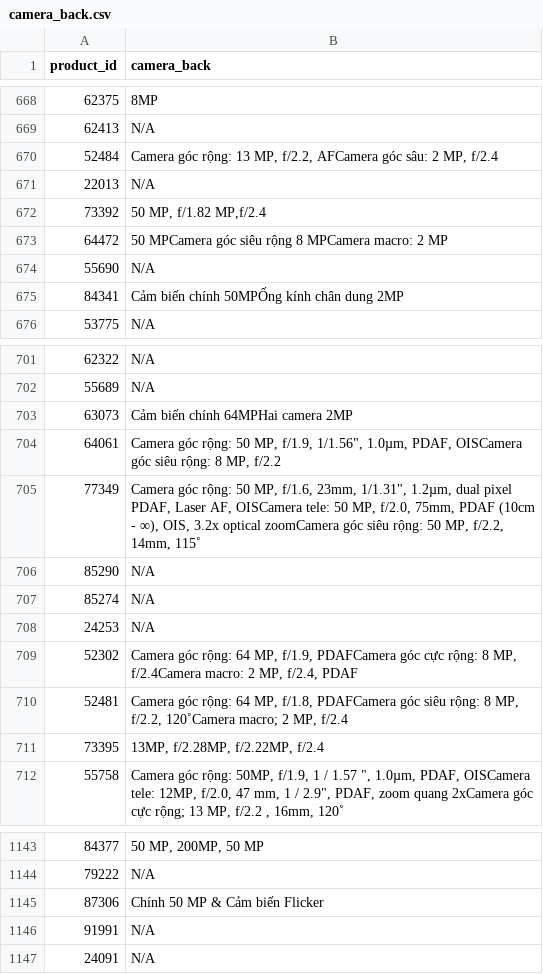
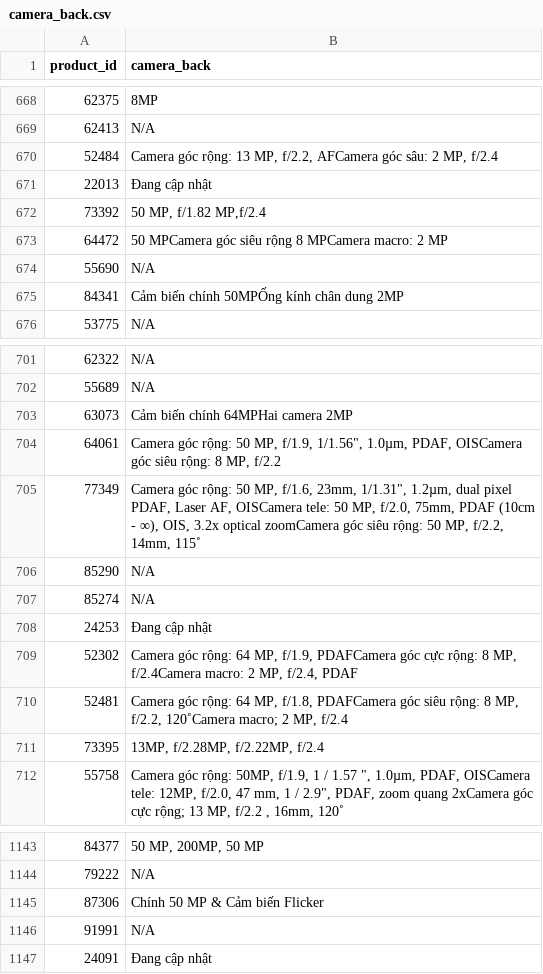
Before and after one commit to quocsanggl2004/PhanTichDinhLuong, a CSV file: CrawlData_TLP/spiders/camera_back.csv, drawn as a sheet; only a part is shown, gaps mark what is left out.

```diff
--- a/CrawlData_TLP/spiders/camera_back.csv
+++ b/CrawlData_TLP/spiders/camera_back.csv
@@ -670,3 +670,3 @@
 52484,"Camera góc rộng: 13 MP, f/2.2, AFCamera góc sâu: 2 MP, f/2.4"
-22013,N/A
+22013,Đang cập nhật
 73392,"50 MP, f/1.82 MP,f/2.4"
@@ -707,3 +707,3 @@
 85274,N/A
-24253,N/A
+24253,Đang cập nhật
 52302,"Camera góc rộng: 64 MP, f/1.9, PDAFCamera góc cực rộng: 8 MP, f/2.4Camera macro: 2 MP, f/2.4, PDAF"
@@ -1146,2 +1146,2 @@
 91991,N/A
-24091,N/A
+24091,Đang cập nhật
```
Also changed, not shown: CrawlData_TLP/spiders/camera_front.csv, CrawlData_TLP/spiders/camera_video.csv, 2 other files.
